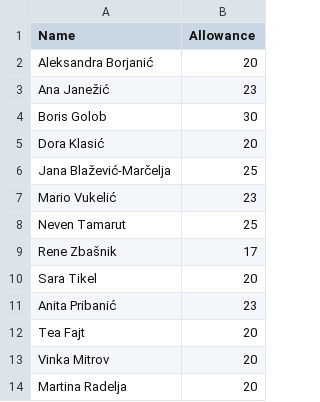
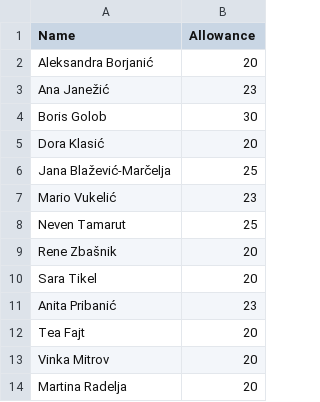
Before and after one commit to MiniPiccino/GOChecker, a CSV file: vacation_allowances.csv, drawn as a sheet.

Commit message:
update Rene Base

```diff
--- a/vacation_allowances.csv
+++ b/vacation_allowances.csv
@@ -8,3 +8,3 @@ Mario Vukelić,23
 Neven Tamarut,25
-Rene Zbašnik,17
+Rene Zbašnik,20
 Sara Tikel,20
```
